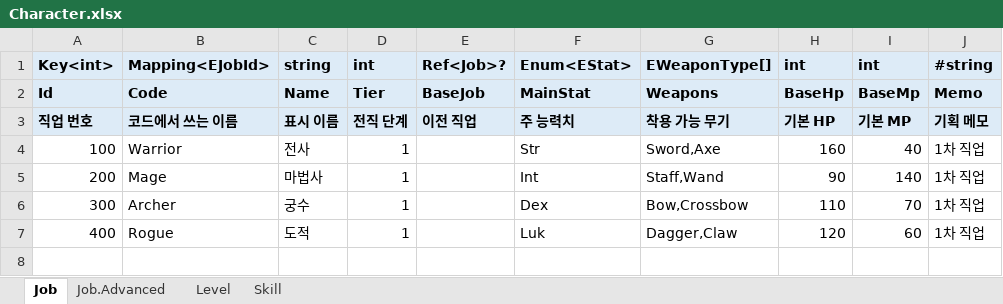
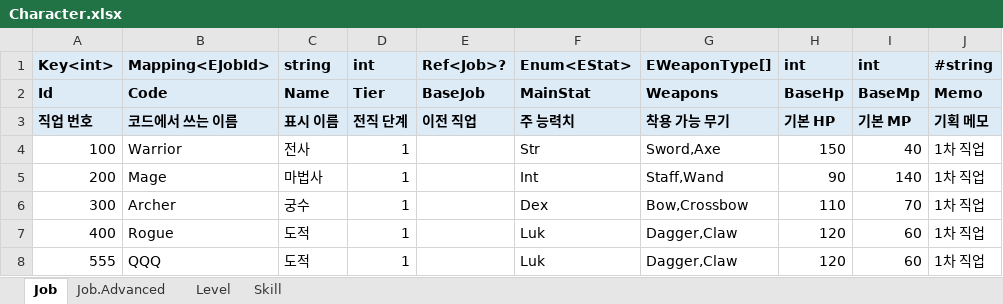
Before and after one commit to shlifedev/uni-google-sheet, an Excel workbook: src/Samples~/Demo/Sheets/Character.xlsx, sheet Job, drawn as a sheet; values as stored, in another font and other column widths than the file's, no borders; the diff names each change by its address in the sheet, - before the commit and + after, or states it on an @@ line.

Commit message:
Update HolySheet manual refresh, project validators, and demo data

```diff
--- a/src/Samples~/Demo/Sheets/Character.xlsx (sheet Job)
+++ b/src/Samples~/Demo/Sheets/Character.xlsx (sheet Job)
-H4 (int): 160
+H4 (int): 150
+row 8: 555 | QQQ | 도적 | 1 |  | Luk | Dagger,Claw | 120 | 60 | 1차 직업
```
Also changed, not shown: 58 other files.
